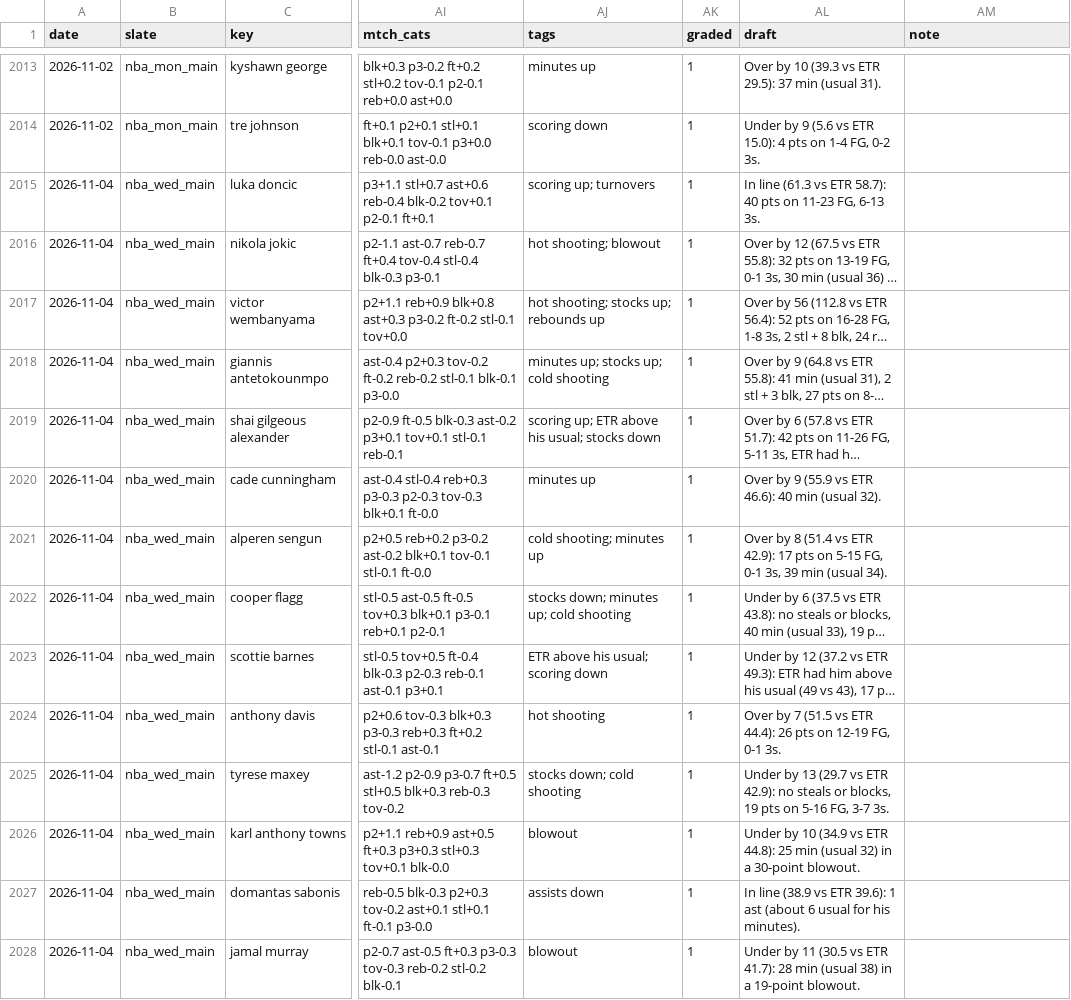
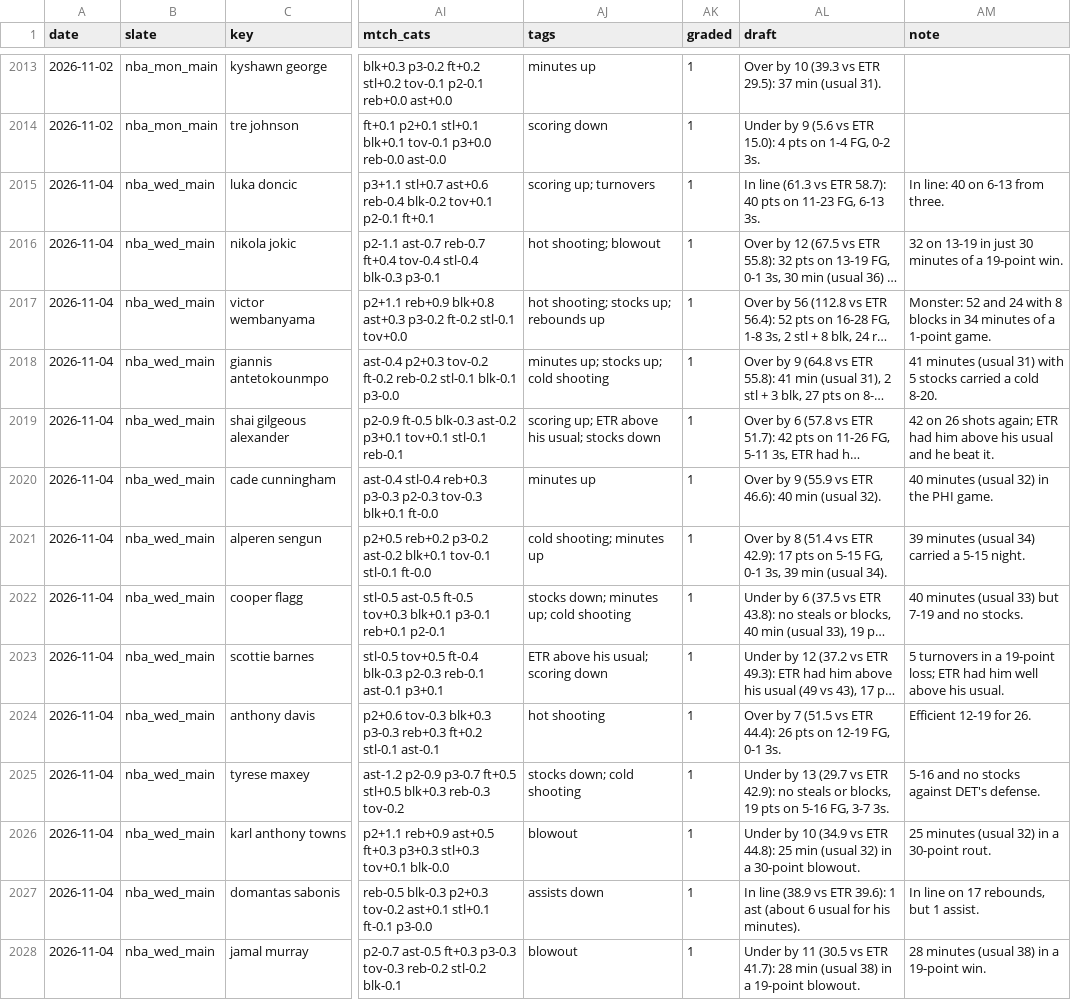
Before and after one commit to JonBoyBeats/br_rankings, a CSV file: analysis/nba/ledger.csv, drawn as a sheet; only a part is shown, gaps mark what is left out; long unchanged cells end in …; the diff covers the shown part only; the diff names each change by its address in the sheet, - before the commit and + after, or states it on an @@ line.

```diff
--- a/analysis/nba/ledger.csv
+++ b/analysis/nba/ledger.csv
-AM2015 (note): (empty)
+AM2015 (note): In line: 40 on 6-13 from three.
-AM2016 (note): (empty)
+AM2016 (note): 32 on 13-19 in just 30 minutes of a 19-point win.
-AM2017 (note): (empty)
+AM2017 (note): Monster: 52 and 24 with 8 blocks in 34 minutes of a 1-point game.
-AM2018 (note): (empty)
+AM2018 (note): 41 minutes (usual 31) with 5 stocks carried a cold 8-20.
-AM2019 (note): (empty)
+AM2019 (note): 42 on 26 shots again; ETR had him above his usual and he beat it.
-AM2020 (note): (empty)
+AM2020 (note): 40 minutes (usual 32) in the PHI game.
-AM2021 (note): (empty)
+AM2021 (note): 39 minutes (usual 34) carried a 5-15 night.
-AM2022 (note): (empty)
+AM2022 (note): 40 minutes (usual 33) but 7-19 and no stocks.
-AM2023 (note): (empty)
+AM2023 (note): 5 turnovers in a 19-point loss; ETR had him well above his usual.
-AM2024 (note): (empty)
+AM2024 (note): Efficient 12-19 for 26.
-AM2025 (note): (empty)
+AM2025 (note): 5-16 and no stocks against DET's defense.
-AM2026 (note): (empty)
+AM2026 (note): 25 minutes (usual 32) in a 30-point rout.
-AM2027 (note): (empty)
+AM2027 (note): In line on 17 rebounds, but 1 assist.
-AM2028 (note): (empty)
+AM2028 (note): 28 minutes (usual 38) in a 19-point win.
```
Also changed, not shown: 45 edited cells elsewhere in this file, analysis/nba/report/misses.csv, 2 other files.
